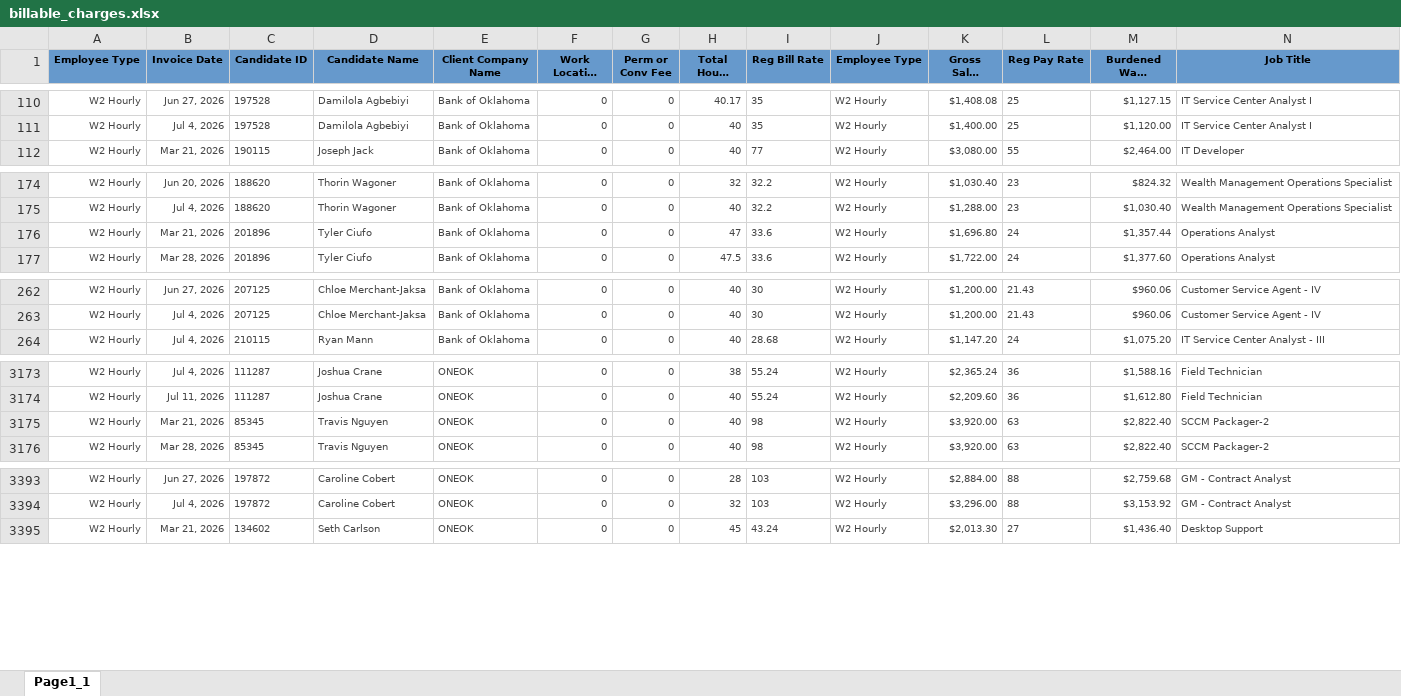
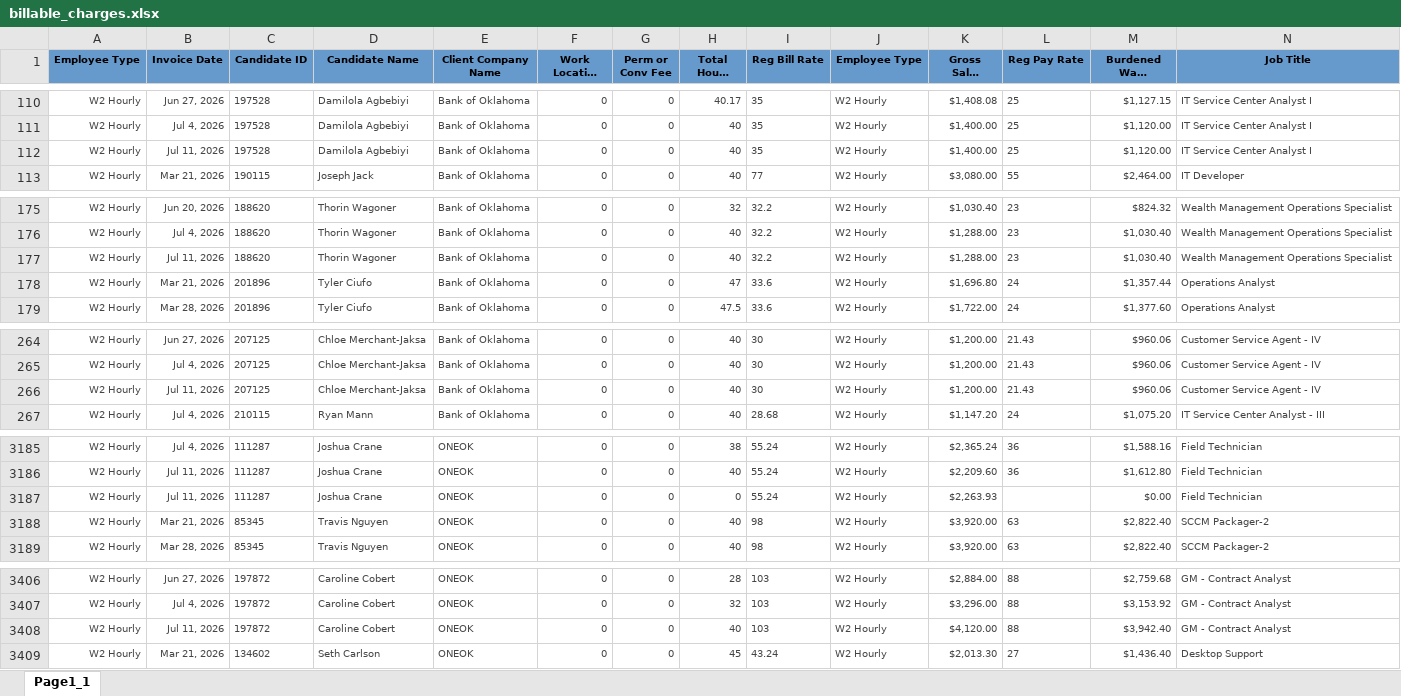
Before and after one commit to Pwilson37OTS/oaktree-invoice-reconciler, an Excel workbook: data/billable_charges.xlsx, sheet Page1_1, drawn as a sheet; only a part is shown, gaps mark what is left out; long unchanged cells end in …; values as stored, in another font and other column widths than the file's, no borders; rows hold the shown columns only; the diff covers the shown part only; the diff names each change by its address in the sheet, - before the commit and + after, or states it on an @@ line.

Commit message:
Refresh data 2026-07-14 12:15

```diff
--- a/data/billable_charges.xlsx (sheet Page1_1)
+++ b/data/billable_charges.xlsx (sheet Page1_1)
+row 112: W2 Hourly | Jul 11, 2026 | 197528 | Damilola Agbebiyi | Bank of Oklahoma | 0 | 0 | 40 | 35 | W2 Hourly | $1,400.00 | 25 | $1,120.00 | IT Service Center Analyst I
+row 177: W2 Hourly | Jul 11, 2026 | 188620 | Thorin Wagoner | Bank of Oklahoma | 0 | 0 | 40 | 32.2 | W2 Hourly | $1,288.00 | 23 | $1,030.40 | Wealth Management Operations Specialist
+row 266: W2 Hourly | Jul 11, 2026 | 207125 | Chloe Merchant-Jaksa | Bank of Oklahoma | 0 | 0 | 40 | 30 | W2 Hourly | $1,200.00 | 21.43 | $960.06 | Customer Service Agent - IV
+row 3187: W2 Hourly | Jul 11, 2026 | 111287 | Joshua Crane | ONEOK | 0 | 0 | 0 | 55.24 | W2 Hourly | $2,263.93 |  | $0.00 | Field Technician
+row 3408: W2 Hourly | Jul 11, 2026 | 197872 | Caroline Cobert | ONEOK | 0 | 0 | 40 | 103 | W2 Hourly | $4,120.00 | 88 | $3,942.40 | GM - Contract Analyst
```
Also changed, not shown: 9 added rows and 6 edited cells elsewhere in this sheet, data/audit_rev_ots.xlsx, data/billable_charges_CTS.xlsx.
